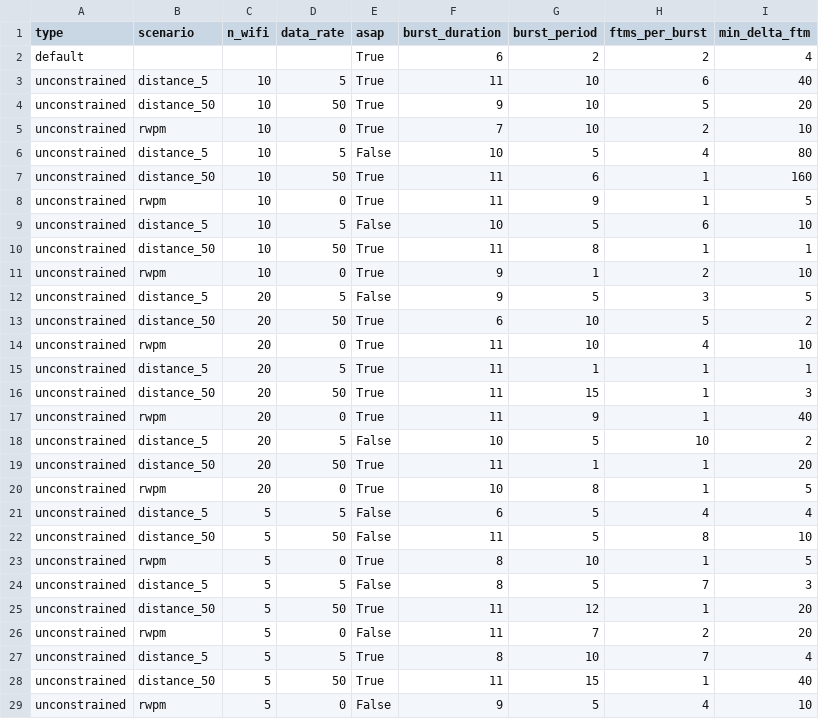
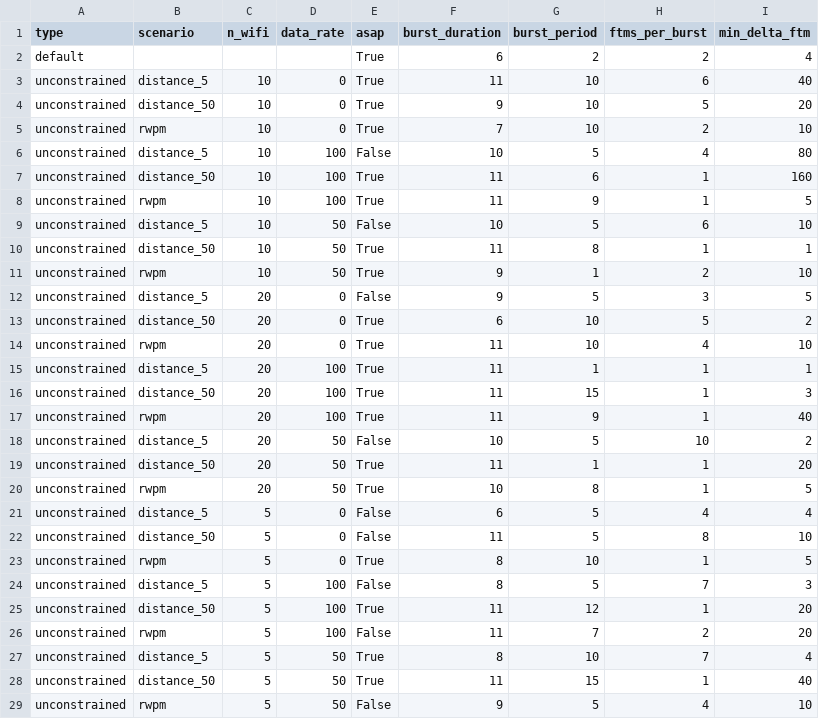
Before and after one commit to ml4wifi-devs/ftm-optimal, a CSV file: results/best_params.csv, drawn as a sheet; only a part is shown; the diff covers the shown part only.

Commit message:
Fix data rate column values

```diff
--- a/results/best_params.csv
+++ b/results/best_params.csv
@@ -2,28 +2,28 @@ type,scenario,n_wifi,data_rate,asap,burst_duration,burst_period,ftms_per_burst,m
 default,,,,True,6,2,2,4
-unconstrained,distance_5,10,5,True,11,10,6,40
-unconstrained,distance_50,10,50,True,9,10,5,20
+unconstrained,distance_5,10,0,True,11,10,6,40
+unconstrained,distance_50,10,0,True,9,10,5,20
 unconstrained,rwpm,10,0,True,7,10,2,10
-unconstrained,distance_5,10,5,False,10,5,4,80
-unconstrained,distance_50,10,50,True,11,6,1,160
-unconstrained,rwpm,10,0,True,11,9,1,5
-unconstrained,distance_5,10,5,False,10,5,6,10
+unconstrained,distance_5,10,100,False,10,5,4,80
+unconstrained,distance_50,10,100,True,11,6,1,160
+unconstrained,rwpm,10,100,True,11,9,1,5
+unconstrained,distance_5,10,50,False,10,5,6,10
 unconstrained,distance_50,10,50,True,11,8,1,1
-unconstrained,rwpm,10,0,True,9,1,2,10
-unconstrained,distance_5,20,5,False,9,5,3,5
-unconstrained,distance_50,20,50,True,6,10,5,2
+unconstrained,rwpm,10,50,True,9,1,2,10
+unconstrained,distance_5,20,0,False,9,5,3,5
+unconstrained,distance_50,20,0,True,6,10,5,2
 unconstrained,rwpm,20,0,True,11,10,4,10
-unconstrained,distance_5,20,5,True,11,1,1,1
-unconstrained,distance_50,20,50,True,11,15,1,3
-unconstrained,rwpm,20,0,True,11,9,1,40
-unconstrained,distance_5,20,5,False,10,5,10,2
+unconstrained,distance_5,20,100,True,11,1,1,1
+unconstrained,distance_50,20,100,True,11,15,1,3
+unconstrained,rwpm,20,100,True,11,9,1,40
+unconstrained,distance_5,20,50,False,10,5,10,2
 unconstrained,distance_50,20,50,True,11,1,1,20
-unconstrained,rwpm,20,0,True,10,8,1,5
-unconstrained,distance_5,5,5,False,6,5,4,4
-unconstrained,distance_50,5,50,False,11,5,8,10
+unconstrained,rwpm,20,50,True,10,8,1,5
+unconstrained,distance_5,5,0,False,6,5,4,4
+unconstrained,distance_50,5,0,False,11,5,8,10
 unconstrained,rwpm,5,0,True,8,10,1,5
-unconstrained,distance_5,5,5,False,8,5,7,3
-unconstrained,distance_50,5,50,True,11,12,1,20
-unconstrained,rwpm,5,0,False,11,7,2,20
-unconstrained,distance_5,5,5,True,8,10,7,4
+unconstrained,distance_5,5,100,False,8,5,7,3
+unconstrained,distance_50,5,100,True,11,12,1,20
+unconstrained,rwpm,5,100,False,11,7,2,20
+unconstrained,distance_5,5,50,True,8,10,7,4
 unconstrained,distance_50,5,50,True,11,15,1,40
-unconstrained,rwpm,5,0,False,9,5,4,10
+unconstrained,rwpm,5,50,False,9,5,4,10
```
Also changed, not shown: 3 added rows, 3 removed rows and 32 edited cells elsewhere in this file, 1 other file.
